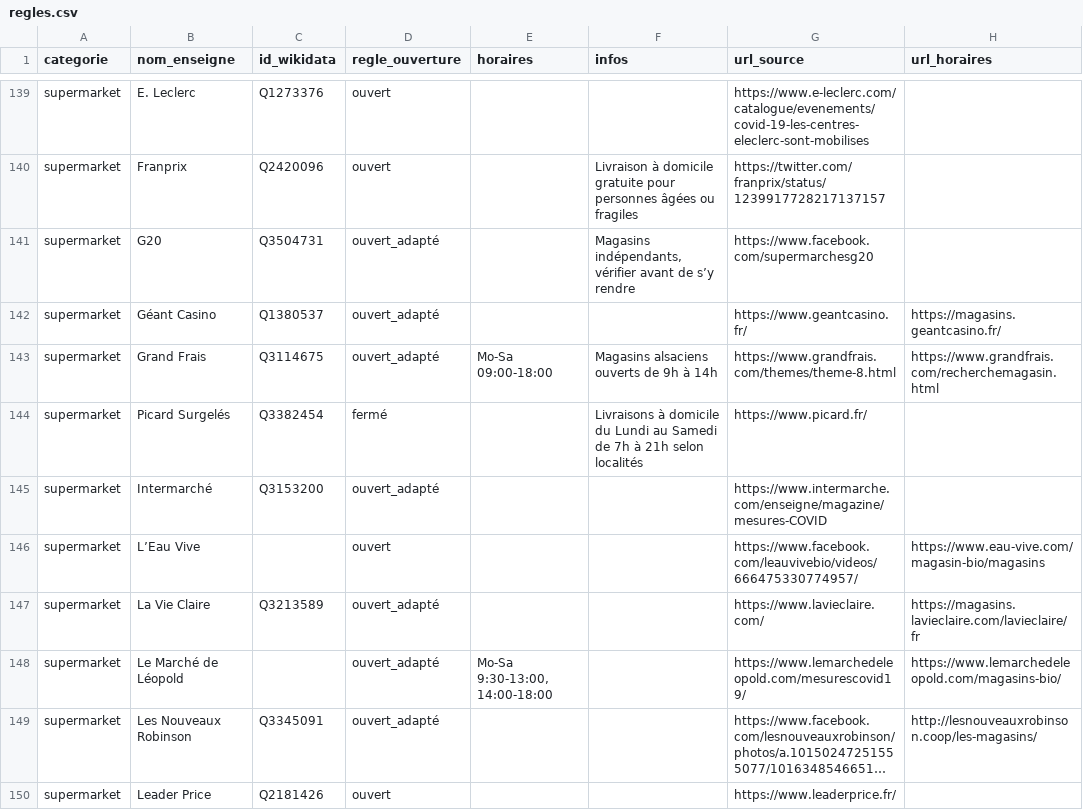
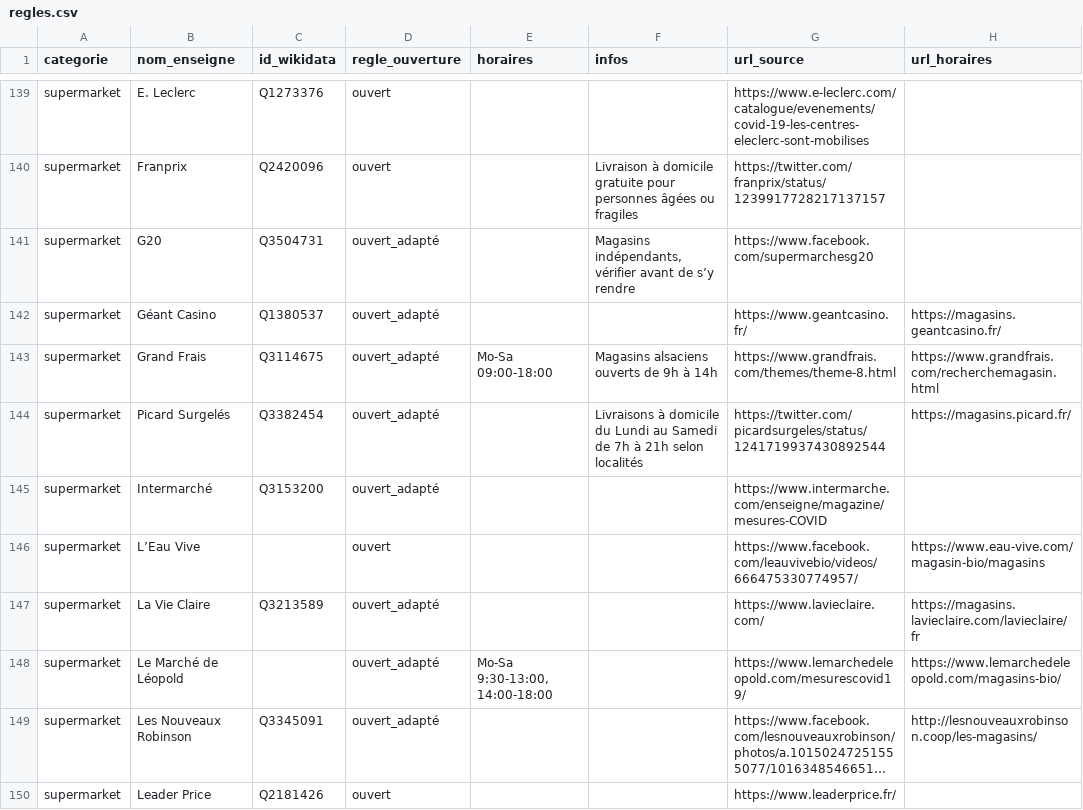
Before and after one commit to caresteouvert/Covid_enseignes, a CSV file: regles.csv, drawn as a sheet; only a part is shown, gaps mark what is left out; long unchanged cells end in ….

Commit message:
[Rule] Fix picard

```diff
--- a/regles.csv
+++ b/regles.csv
@@ -143,3 +143,3 @@ supermarket,Géant Casino,Q1380537,ouvert_adapté,,,https://www.geantcasino.fr/,
 supermarket,Grand Frais,Q3114675,ouvert_adapté,Mo-Sa 09:00-18:00,Magasins alsaciens ouverts de 9h à 14h,https://www.grandfrais.com/themes/theme-8.html,https://www.grandfrais.com/recherchemagasin.html
-supermarket,Picard Surgelés,Q3382454,fermé,,Livraisons à domicile du Lundi au Samedi de 7h à 21h selon localités,https://www.picard.fr/,
+supermarket,Picard Surgelés,Q3382454,ouvert_adapté,,Livraisons à domicile du Lundi au Samedi de 7h à 21h selon localités,https://twitter.com/picardsurgeles/status/1241719937430892544,https://magasins.picard.fr/
 supermarket,Intermarché,Q3153200,ouvert_adapté,,,https://www.intermarche.com/enseigne/magazine/mesures-COVID,
```
